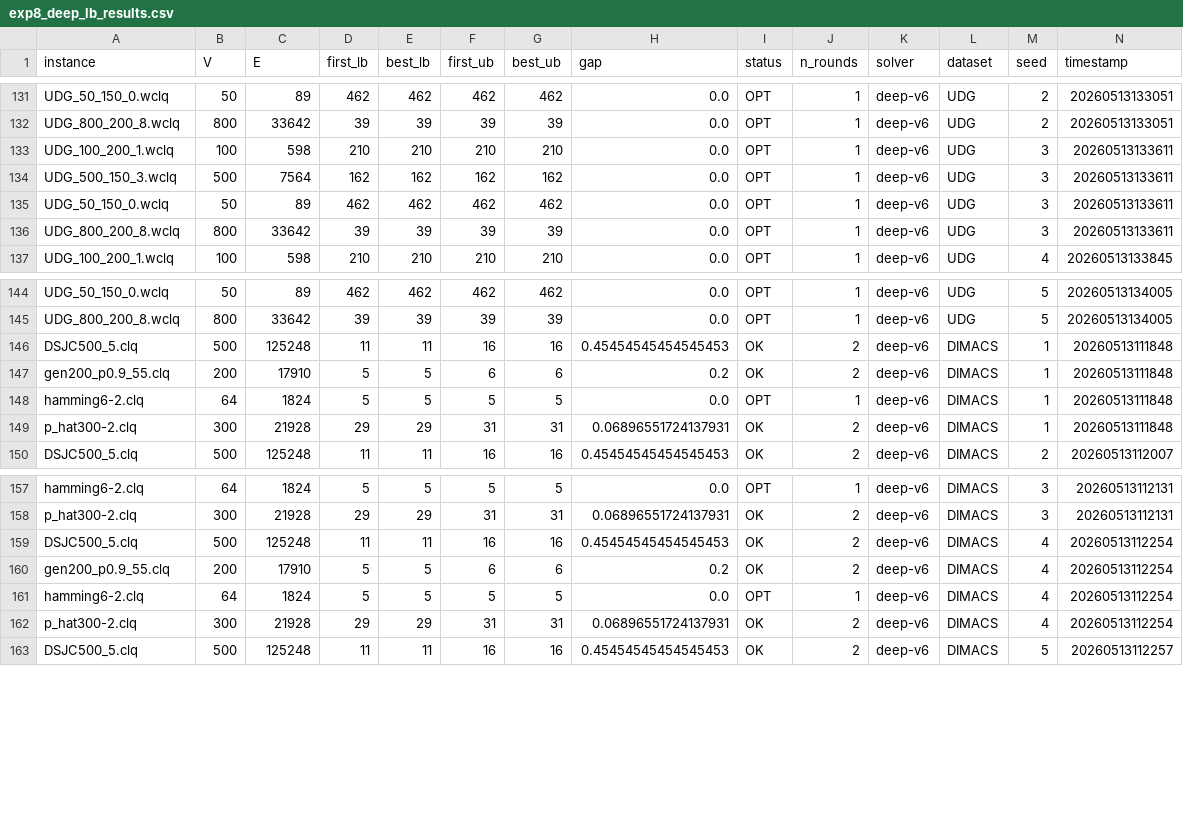
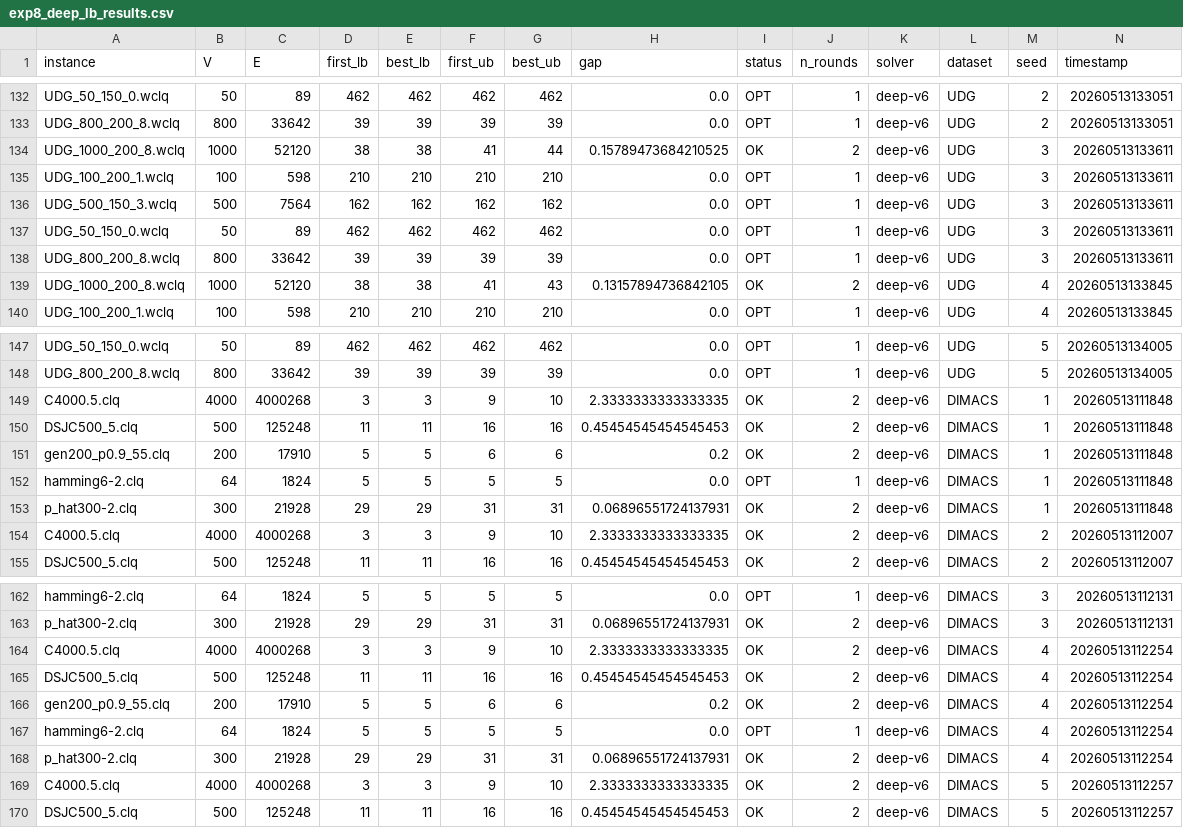
Before and after one commit to zhenglingyangli/mwds-ant, a CSV file: exp-8/deep-v6/sumup/analysis/exp8_deep_lb_results.csv, drawn as a sheet; only a part is shown, gaps mark what is left out; rows hold the shown columns only; the diff covers the shown part only; the diff names each change by its address in the sheet, - before the commit and + after, or states it on an @@ line.

```diff
--- a/exp-8/deep-v6/sumup/analysis/exp8_deep_lb_results.csv
+++ b/exp-8/deep-v6/sumup/analysis/exp8_deep_lb_results.csv
+row 134: UDG_1000_200_8.wclq | 1000 | 52120 | 38 | 38 | 41 | 44 | 0.15789473684210525 | OK | 2 | deep-v6 | UDG | 3 | 20260513133611
+row 139: UDG_1000_200_8.wclq | 1000 | 52120 | 38 | 38 | 41 | 43 | 0.13157894736842105 | OK | 2 | deep-v6 | UDG | 4 | 20260513133845
+row 149: C4000.5.clq | 4000 | 4000268 | 3 | 3 | 9 | 10 | 2.3333333333333335 | OK | 2 | deep-v6 | DIMACS | 1 | 20260513111848
+row 154: C4000.5.clq | 4000 | 4000268 | 3 | 3 | 9 | 10 | 2.3333333333333335 | OK | 2 | deep-v6 | DIMACS | 2 | 20260513112007
+row 164: C4000.5.clq | 4000 | 4000268 | 3 | 3 | 9 | 10 | 2.3333333333333335 | OK | 2 | deep-v6 | DIMACS | 4 | 20260513112254
+row 169: C4000.5.clq | 4000 | 4000268 | 3 | 3 | 9 | 10 | 2.3333333333333335 | OK | 2 | deep-v6 | DIMACS | 5 | 20260513112257
```
Also changed, not shown: 1 added row elsewhere in this file, exp-8/deep-v6/sumup/analysis/exp8_deep_lb_aggregate.csv, exp-8/fast-v19/sumup/analysis/exp8_v19_lb_aggregate.csv, 49 other files.
